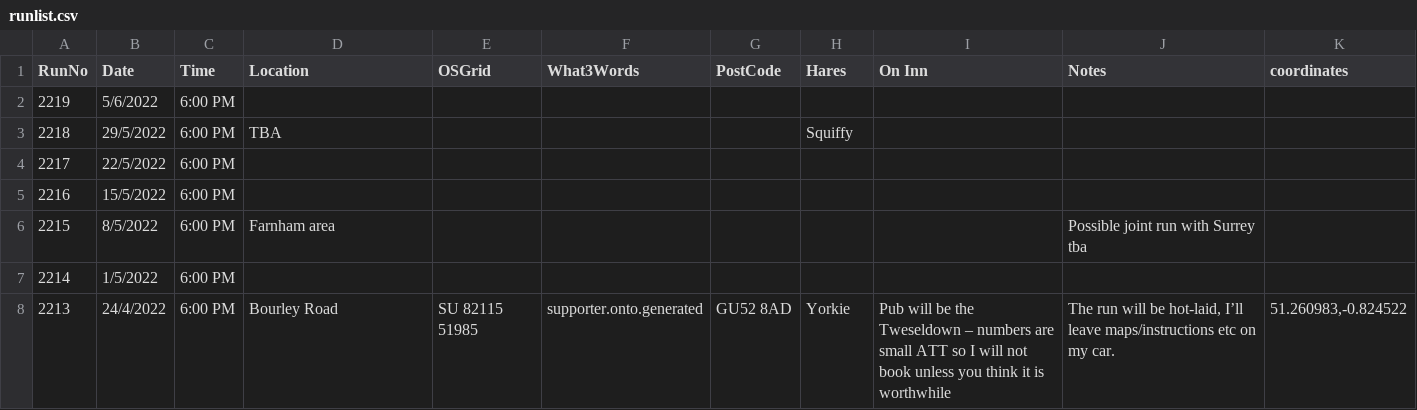
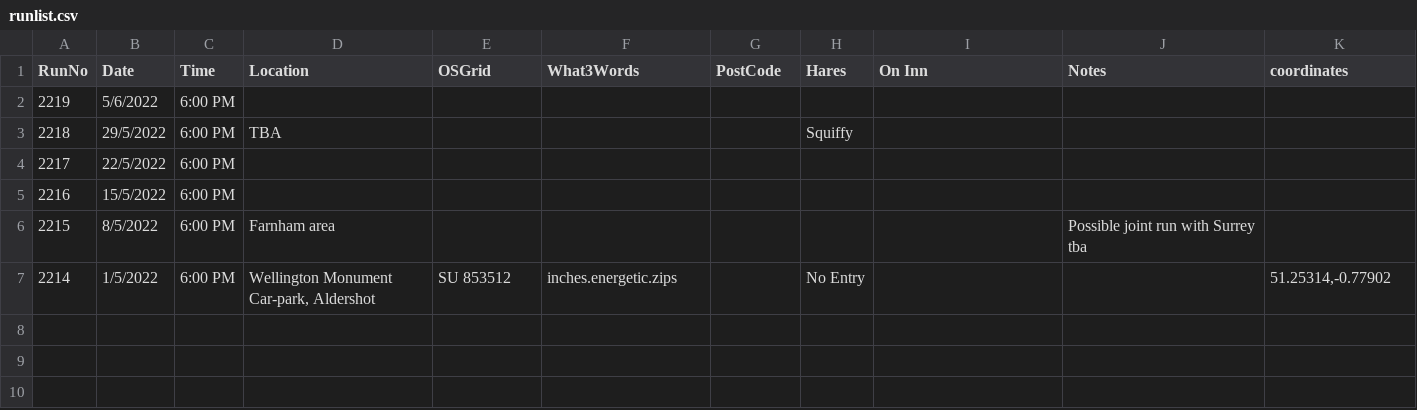
Before and after one commit to nh4hash/nh4hash.github.io, a CSV file: _data/runlist.csv, drawn as a sheet.

Commit message:
Update run list

```diff
--- a/_data/runlist.csv
+++ b/_data/runlist.csv
@@ -6,3 +6,2 @@ RunNo,Date,Time,Location,OSGrid,What3Words,PostCode,Hares,On Inn,Notes,coordinat
 2215,8/5/2022,6:00 PM,Farnham area,,,,,,Possible joint run with Surrey tba ,
-2214,1/5/2022,6:00 PM,,,,,,,,
-2213,24/4/2022,6:00 PM,Bourley Road,SU 82115 51985,supporter.onto.generated,GU52 8AD,Yorkie,Pub will be the Tweseldown – numbers are small ATT so I will not book unless you think it is worthwhile,"The run will be hot-laid, I’ll leave maps/instructions etc on my car.","51.260983,-0.824522"
+2214,1/5/2022,6:00 PM,"Wellington Monument Car-park, Aldershot",SU 853512,inches.energetic.zips,,No Entry,,,"51.25314,-0.77902"
```
Also changed, not shown: 2 other files.
